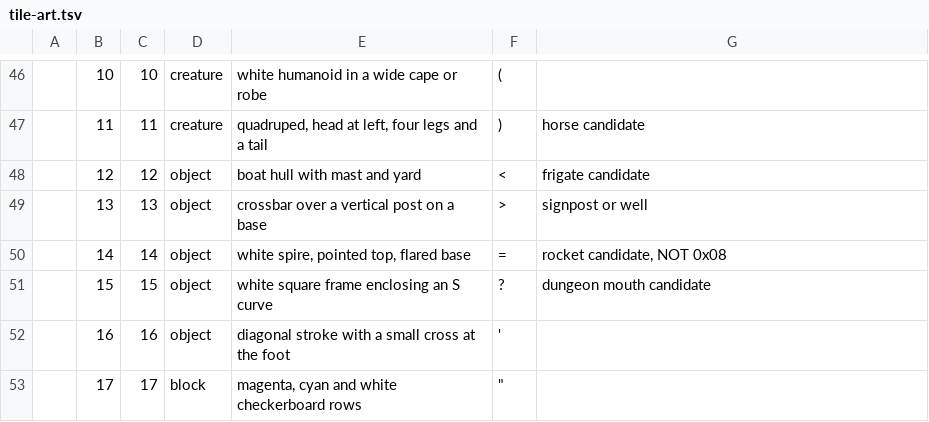
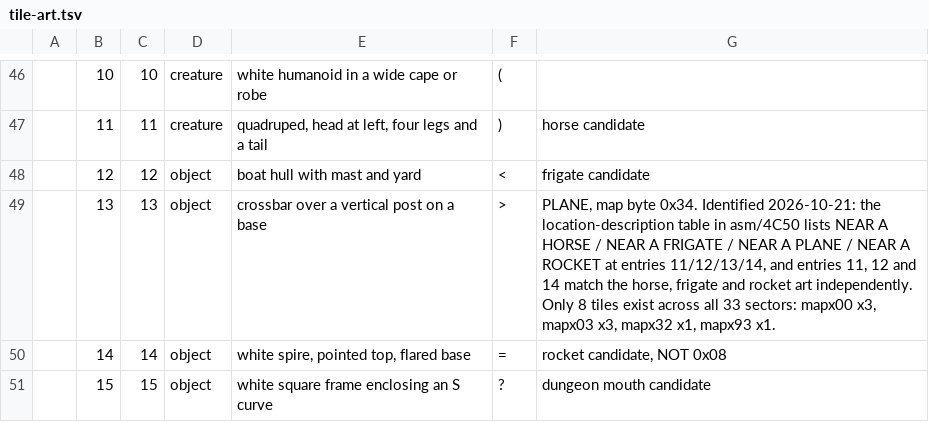
Before and after one commit to sloppy-seconds/ultima2-decompile, a TSV file: disasm/tile-art.tsv, drawn as a sheet; only a part is shown, gaps mark what is left out; the shorter side is filled out with more unchanged rows.

Commit message:
map: identify the plane tile as 0x34, and record the BOARD dispatch
Art index 13 decodes to a side-view aeroplane, and the location-description table in asm/4C50 puts NEAR A PLANE at entry 13. The mapping is corroborated independently by the horse, frigate and rocket art at entries 11, 12 and 14, so it does not rest on the drawing alone. Only eight plane tiles exist across all 33 sectors: mapx00 x3, mapx03 x3, mapx32 x1, mapx93 x1. Sector 03 is the town one, with a vehicle yard at frigates y=14, planes (43,16) and (45,16), rockets y=18.

asm/2FAD dispatches BOARD on [DS:14] against 0x22 horse, 0x24 ship, 0x26 plane, 0x28 rocket, and the callees write the mounted vehicle into [DS:13]. Landing a plane is accepted only on tile 0x08.

Left open on purpose: [DS:14] cannot be the raw map byte. Every byte in every mapx file is a multiple of 4 and 0x22 and 0x26 occur zero times across all 33 sectors, yet those are the horse and plane codes. A map-byte to vehicle-code transform exists and is unproven.

```diff
--- a/disasm/tile-art.tsv
+++ b/disasm/tile-art.tsv
@@ -48,3 +48,3 @@
 	12	12	object	boat hull with mast and yard	<	frigate candidate
-	13	13	object	crossbar over a vertical post on a base	>	signpost or well
+	13	13	object	crossbar over a vertical post on a base	>	PLANE, map byte 0x34. Identified 2026-10-21: the location-description table in asm/4C50 lists NEAR A HORSE / NEAR A FRIGATE / NEAR A PLANE / NEAR A ROCKET at entries 11/12/13/14, and entries 11, 12 and 14 match the horse, frigate and rocket art independently. Only 8 tiles exist across all 33 sectors: mapx00 x3, mapx03 x3, mapx32 x1, mapx93 x1.
 	14	14	object	white spire, pointed top, flared base	=	rocket candidate, NOT 0x08
```
Also changed, not shown: 1 other file.
